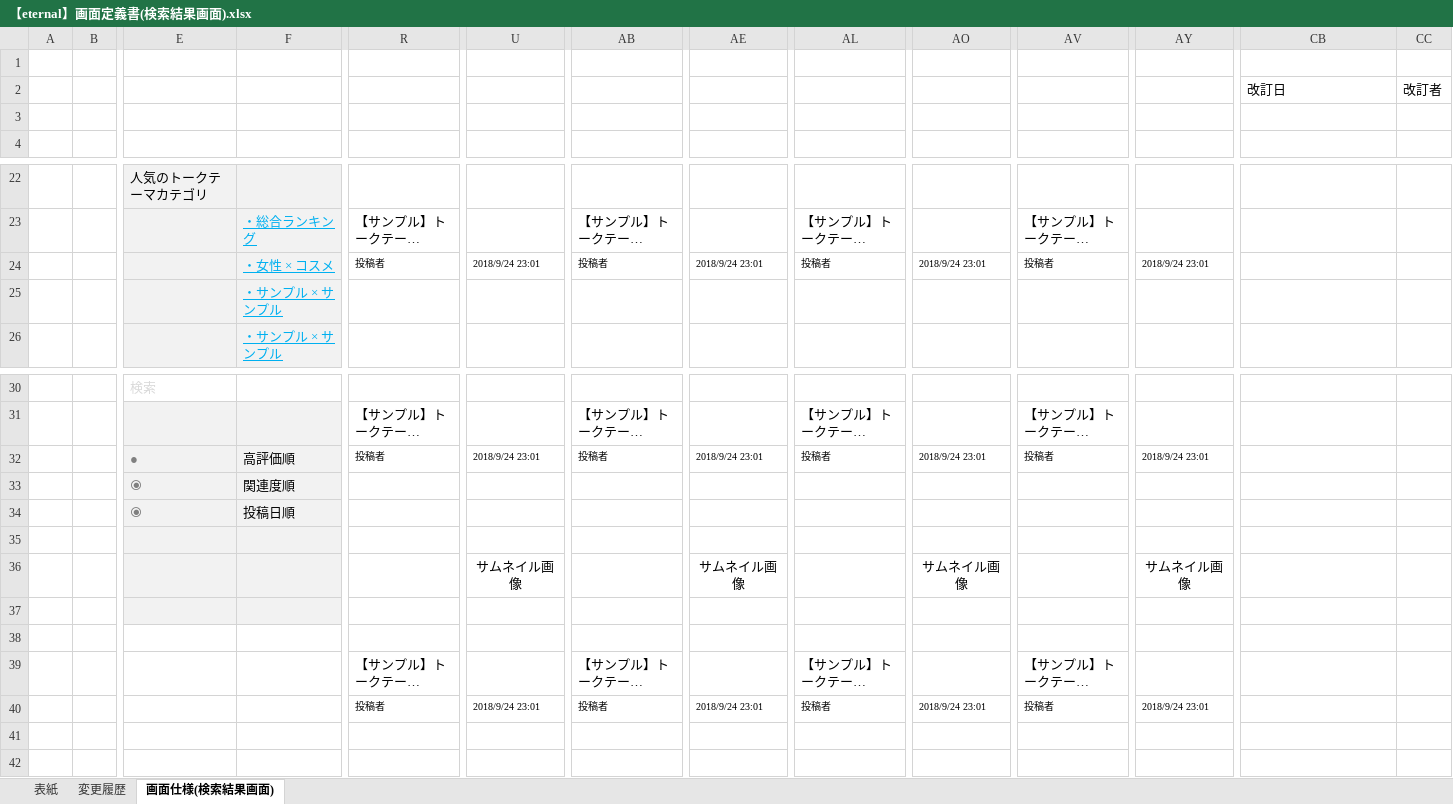
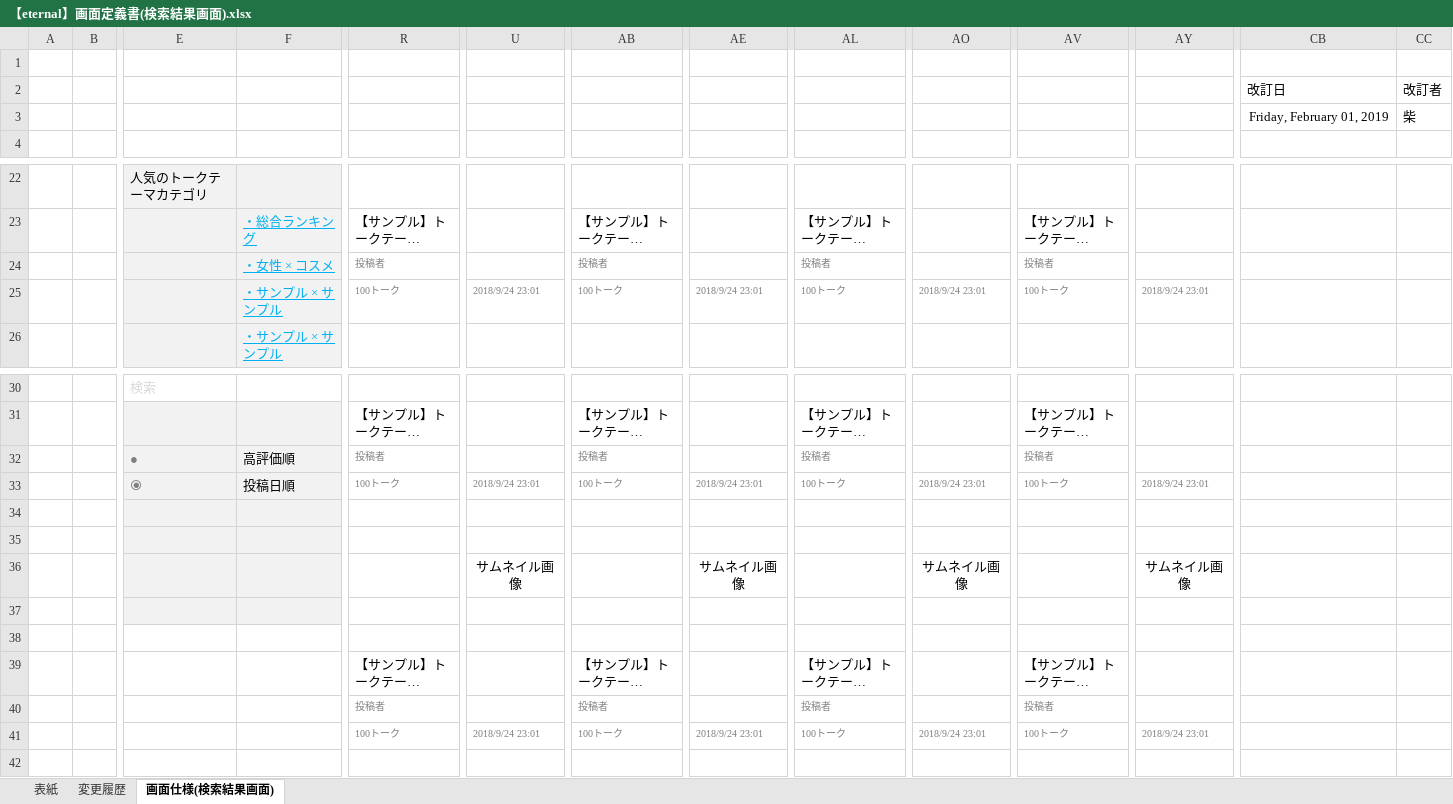
Before and after one commit to eternalhiima/documents, an Excel workbook: 20.開発/50.画面/20.画面定義書/【eternal】画面定義書(検索結果画面).xlsx, sheet 画面仕様(検索結果画面), drawn as a sheet; only a part is shown, gaps mark what is left out; values as stored, in another font and other column widths than the file's, no borders; charts and pictures not drawn; removed rows and columns are numbered as before the commit, all else as after; rows hold the shown columns only; the diff covers the shown part only; the diff names each change by its address in the sheet, - before the commit and + after, or states it on an @@ line.

Commit message:
[modify] 画面定義書(検索結果画面)

```diff
--- a/20.開発/50.画面/20.画面定義書/【eternal】画面定義書(検索結果画面).xlsx (sheet 画面仕様(検索結果画面))
+++ b/20.開発/50.画面/20.画面定義書/【eternal】画面定義書(検索結果画面).xlsx (sheet 画面仕様(検索結果画面))
-CB3 (改訂日): (empty)
+CB3 (改訂日): Friday, February 01, 2019
-CC3 (改訂者): (empty)
+CC3 (改訂者): 柴
-R24 text colour: black
+R24 text colour: #808080
-U24: 2018/9/24 23:01
+U24: (empty)
-AB24 text colour: black
+AB24 text colour: #808080
-AE24: 2018/9/24 23:01
+AE24: (empty)
-AL24 text colour: black
+AL24 text colour: #808080
-AO24: 2018/9/24 23:01
+AO24: (empty)
-AV24 text colour: black
+AV24 text colour: #808080
-AY24: 2018/9/24 23:01
+AY24: (empty)
-row 25:  |  |  | ・サンプル × サンプル
+row 25:  |  |  | ・サンプル × サンプル | 100トーク | 2018/9/24 23:01 | 100トーク | 2018/9/24 23:01 | 100トーク | 2018/9/24 23:01 | 100トーク | 2018/9/24 23:01
-R32 text colour: black
+R32 text colour: #808080
-U32: 2018/9/24 23:01
+U32: (empty)
-AB32 text colour: black
+AB32 text colour: #808080
-AE32: 2018/9/24 23:01
+AE32: (empty)
-AL32 text colour: black
+AL32 text colour: #808080
-AO32: 2018/9/24 23:01
+AO32: (empty)
-AV32 text colour: black
+AV32 text colour: #808080
-AY32: 2018/9/24 23:01
+AY32: (empty)
-row 33:  |  | ⦿ | 関連度順
+row 33:  |  | ⦿ | 投稿日順 | 100トーク | 2018/9/24 23:01 | 100トーク | 2018/9/24 23:01 | 100トーク | 2018/9/24 23:01 | 100トーク | 2018/9/24 23:01
-row 34:  |  | ⦿ | 投稿日順
+row 34: (empty)
-R40 text colour: black
+R40 text colour: #808080
-U40: 2018/9/24 23:01
+U40: (empty)
-AB40 text colour: black
+AB40 text colour: #808080
-AE40: 2018/9/24 23:01
+AE40: (empty)
-AL40 text colour: black
+AL40 text colour: #808080
-AO40: 2018/9/24 23:01
+AO40: (empty)
-AV40 text colour: black
+AV40 text colour: #808080
-AY40: 2018/9/24 23:01
+AY40: (empty)
-row 41: (empty)
+row 41:  |  |  |  | 100トーク | 2018/9/24 23:01 | 100トーク | 2018/9/24 23:01 | 100トーク | 2018/9/24 23:01 | 100トーク | 2018/9/24 23:01
```
Also changed, not shown: 1 added row and 2 edited cells elsewhere in this sheet, sheet 変更履歴, sheet 表紙, charts or pictures.
